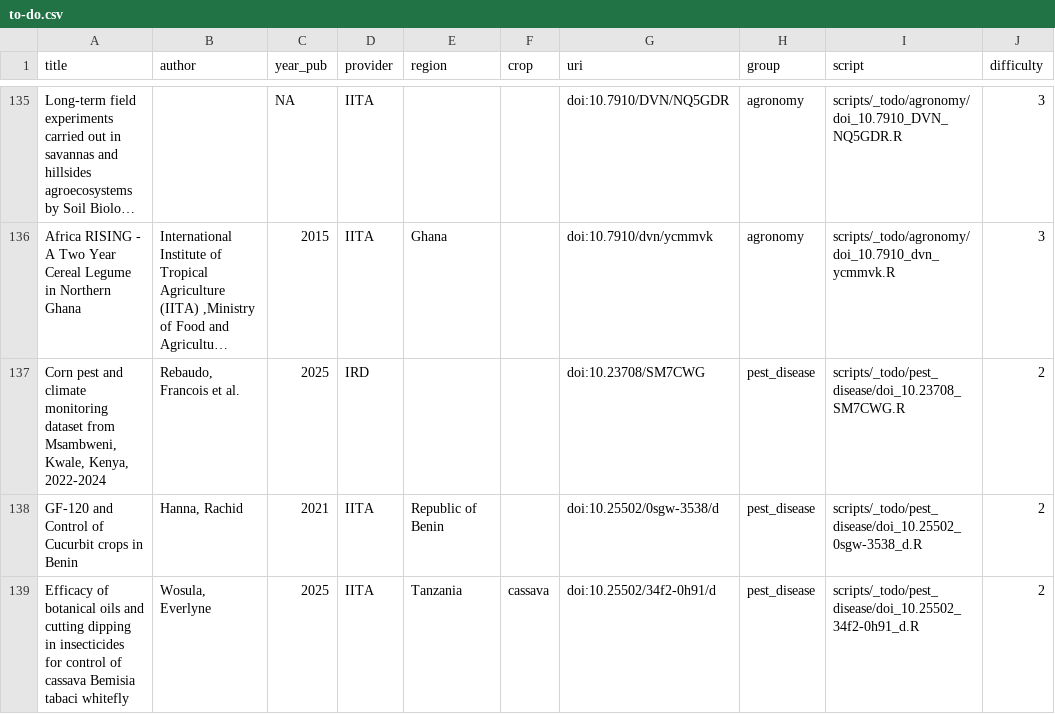
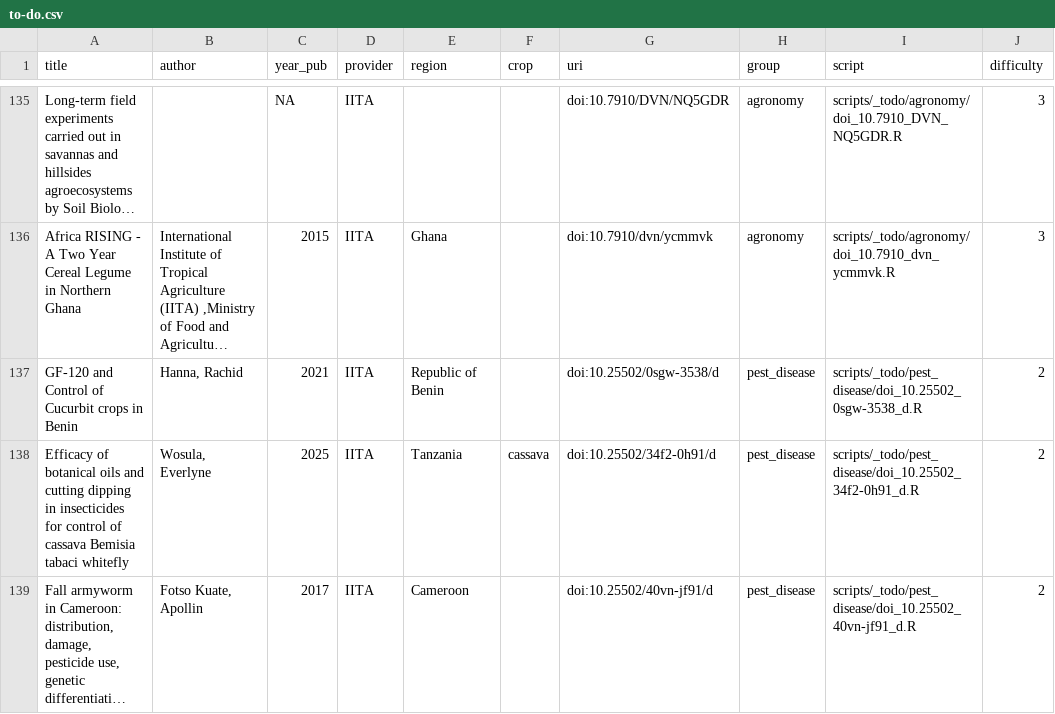
Before and after one commit to carob-data/carob, a CSV file: misc/todo/to-do.csv, drawn as a sheet; only a part is shown, gaps mark what is left out; the shorter side is filled out with more unchanged rows; long unchanged cells end in …; the diff names each change by its address in the sheet, - before the commit and + after, or states it on an @@ line.

```diff
--- a/misc/todo/to-do.csv
+++ b/misc/todo/to-do.csv
-row 137: Corn pest and climate monitoring dataset from Msambweni, Kwale, Kenya, 2022-2024 | Rebaudo, Francois et al. | 2025 | IRD |  |  | doi:10.23708/SM7CWG | pest_disease | scripts/_todo/pest_disease/doi_10.23708_SM7CWG.R | 2
```
